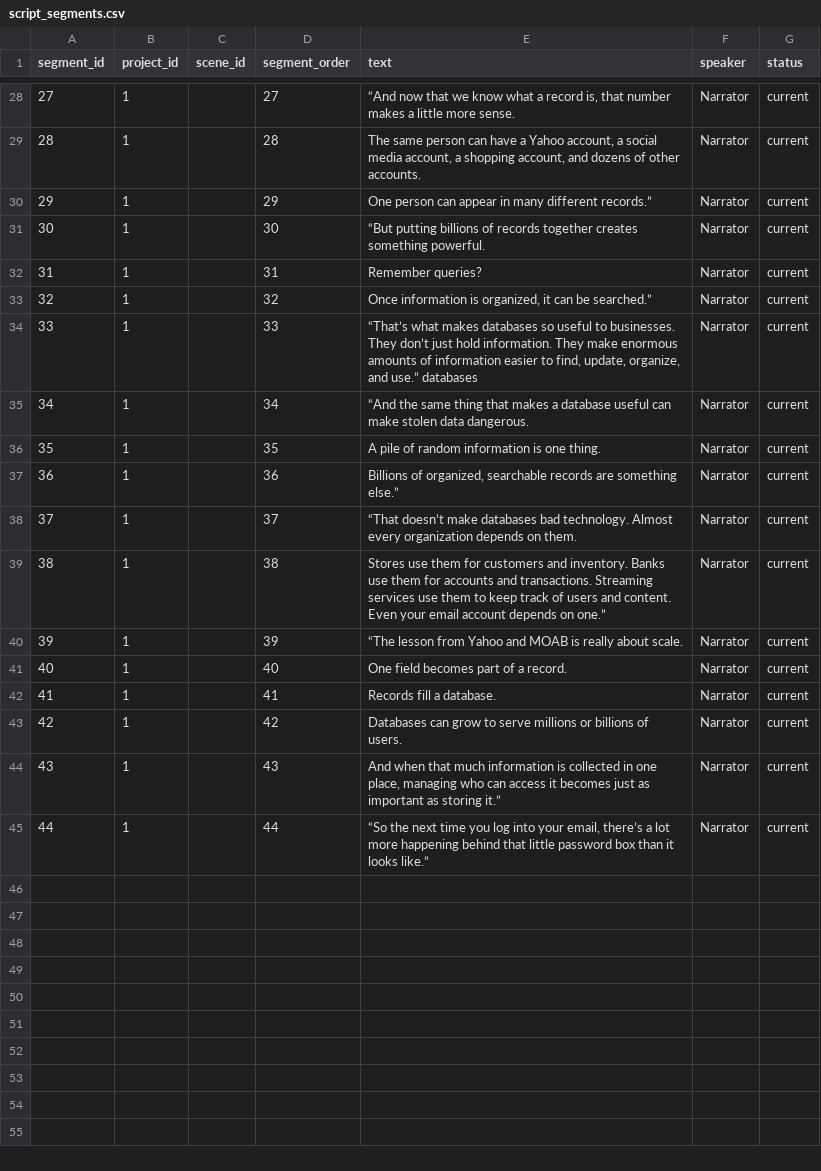
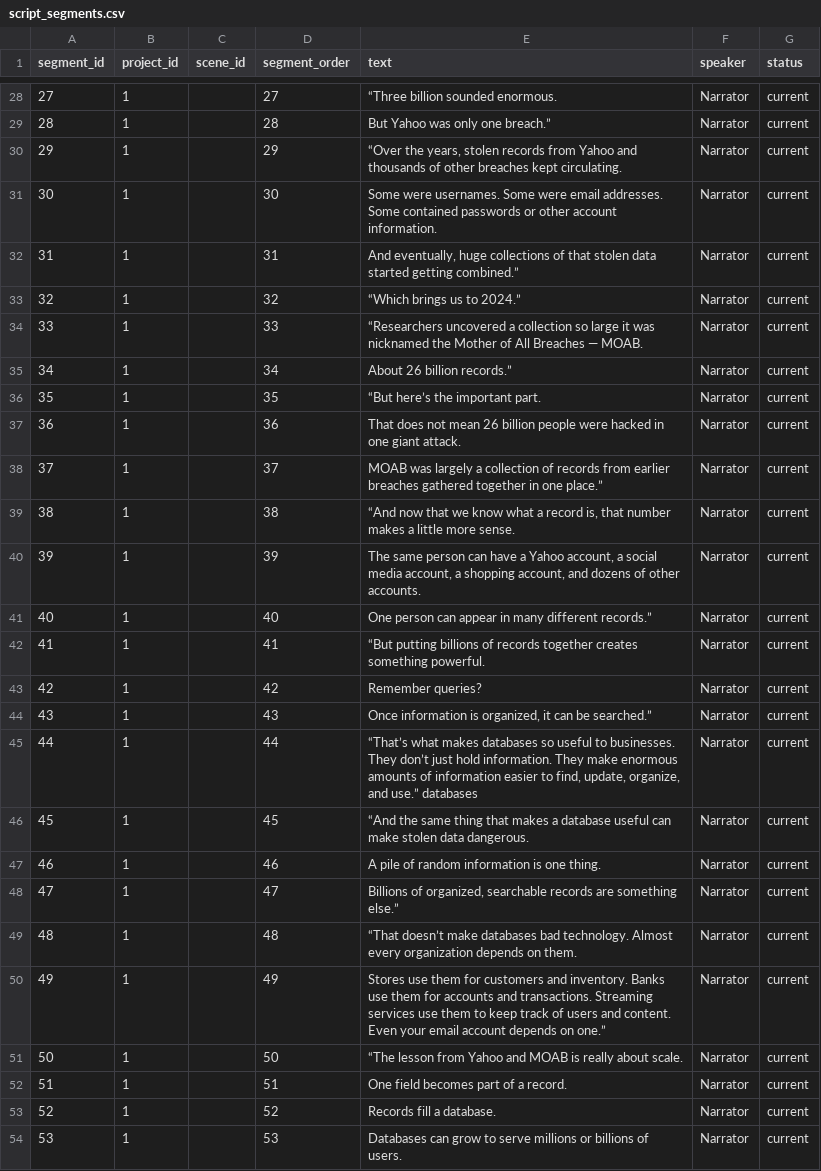
Before and after one commit to DevelopingStudent/database-video-project, a CSV file: data/script_segments.csv, drawn as a sheet; only a part is shown, gaps mark what is left out; the diff covers the shown part only.

```diff
--- a/data/script_segments.csv
+++ b/data/script_segments.csv
@@ -28,18 +28,27 @@ segment_id,project_id,scene_id,segment_order,text,speaker,status
-27,1,,27,"“And now that we know what a record is, that number makes a little more sense.",Narrator,current
-28,1,,28,"The same person can have a Yahoo account, a social media account, a shopping account, and dozens of other accounts.",Narrator,current
-29,1,,29,One person can appear in many different records.”,Narrator,current
-30,1,,30,“But putting billions of records together creates something powerful.,Narrator,current
-31,1,,31,Remember queries?,Narrator,current
-32,1,,32,"Once information is organized, it can be searched.”",Narrator,current
-33,1,,33,"“That’s what makes databases so useful to businesses. They don’t just hold information. They make enormous amounts of information easier to find, update, organize, and use.”     databases",Narrator,current
-34,1,,34,“And the same thing that makes a database useful can make stolen data dangerous.,Narrator,current
-35,1,,35,A pile of random information is one thing.,Narrator,current
-36,1,,36,"Billions of organized, searchable records are something else.”",Narrator,current
-37,1,,37,“That doesn’t make databases bad technology. Almost every organization depends on them.,Narrator,current
-38,1,,38,Stores use them for customers and inventory. Banks use them for accounts and transactions. Streaming services use them to keep track of users and content. Even your email account depends on one.”,Narrator,current
-39,1,,39,“The lesson from Yahoo and MOAB is really about scale.,Narrator,current
-40,1,,40,One field becomes part of a record.,Narrator,current
-41,1,,41,Records fill a database.,Narrator,current
-42,1,,42,Databases can grow to serve millions or billions of users.,Narrator,current
-43,1,,43,"And when that much information is collected in one place, managing who can access it becomes just as important as storing it.”",Narrator,current
-44,1,,44,"“So the next time you log into your email, there’s a lot more happening behind that little password box than it looks like.”",Narrator,current
+27,1,,27,“Three billion sounded enormous.,Narrator,current
+28,1,,28,But Yahoo was only one breach.”,Narrator,current
+29,1,,29,"“Over the years, stolen records from Yahoo and thousands of other breaches kept circulating.",Narrator,current
+30,1,,30,Some were usernames. Some were email addresses. Some contained passwords or other account information.,Narrator,current
+31,1,,31,"And eventually, huge collections of that stolen data started getting combined.”",Narrator,current
+32,1,,32,“Which brings us to 2024.”,Narrator,current
+33,1,,33,“Researchers uncovered a collection so large it was nicknamed the Mother of All Breaches — MOAB.,Narrator,current
+34,1,,34,About 26 billion records.”,Narrator,current
+35,1,,35,“But here’s the important part.,Narrator,current
+36,1,,36,That does not mean 26 billion people were hacked in one giant attack.,Narrator,current
+37,1,,37,MOAB was largely a collection of records from earlier breaches gathered together in one place.”,Narrator,current
+38,1,,38,"“And now that we know what a record is, that number makes a little more sense.",Narrator,current
+39,1,,39,"The same person can have a Yahoo account, a social media account, a shopping account, and dozens of other accounts.",Narrator,current
+40,1,,40,One person can appear in many different records.”,Narrator,current
+41,1,,41,“But putting billions of records together creates something powerful.,Narrator,current
+42,1,,42,Remember queries?,Narrator,current
+43,1,,43,"Once information is organized, it can be searched.”",Narrator,current
+44,1,,44,"“That’s what makes databases so useful to businesses. They don’t just hold information. They make enormous amounts of information easier to find, update, organize, and use.”     databases",Narrator,current
+45,1,,45,“And the same thing that makes a database useful can make stolen data dangerous.,Narrator,current
+46,1,,46,A pile of random information is one thing.,Narrator,current
+47,1,,47,"Billions of organized, searchable records are something else.”",Narrator,current
+48,1,,48,“That doesn’t make databases bad technology. Almost every organization depends on them.,Narrator,current
+49,1,,49,Stores use them for customers and inventory. Banks use them for accounts and transactions. Streaming services use them to keep track of users and content. Even your email account depends on one.”,Narrator,current
+50,1,,50,“The lesson from Yahoo and MOAB is really about scale.,Narrator,current
+51,1,,51,One field becomes part of a record.,Narrator,current
+52,1,,52,Records fill a database.,Narrator,current
+53,1,,53,Databases can grow to serve millions or billions of users.,Narrator,current
```
Also changed, not shown: 2 added rows and 48 edited cells elsewhere in this file.
